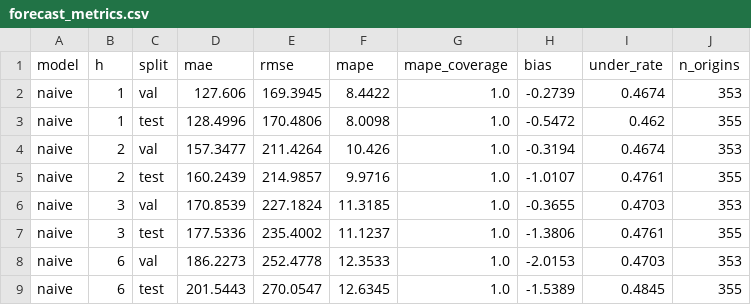
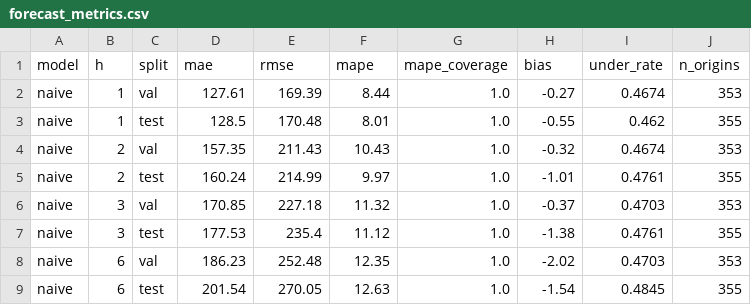
Before and after one commit to gabriellsar/predictive-cloud-autoscaling, a CSV file: results/tables/forecast_metrics.csv, drawn as a sheet; only a part is shown; the diff covers the shown part only.

Commit message:
fix(previsao): forecast_metrics.csv com duas casas e figuras regeneradas
rmse_vs_cost.png le o RMSE ja arredondado; forecast_vs_actual.png reflete a
demanda arredondada no Parquet (mudanca invisivel a olho).

```diff
--- a/results/tables/forecast_metrics.csv
+++ b/results/tables/forecast_metrics.csv
@@ -1,9 +1,9 @@
 model,h,split,mae,rmse,mape,mape_coverage,bias,under_rate,n_origins
-naive,1,val,127.606,169.3945,8.4422,1.0,-0.2739,0.4674,353
-naive,1,test,128.4996,170.4806,8.0098,1.0,-0.5472,0.462,355
-naive,2,val,157.3477,211.4264,10.426,1.0,-0.3194,0.4674,353
-naive,2,test,160.2439,214.9857,9.9716,1.0,-1.0107,0.4761,355
-naive,3,val,170.8539,227.1824,11.3185,1.0,-0.3655,0.4703,353
-naive,3,test,177.5336,235.4002,11.1237,1.0,-1.3806,0.4761,355
-naive,6,val,186.2273,252.4778,12.3533,1.0,-2.0153,0.4703,353
-naive,6,test,201.5443,270.0547,12.6345,1.0,-1.5389,0.4845,355
+naive,1,val,127.61,169.39,8.44,1.0,-0.27,0.4674,353
+naive,1,test,128.5,170.48,8.01,1.0,-0.55,0.462,355
+naive,2,val,157.35,211.43,10.43,1.0,-0.32,0.4674,353
+naive,2,test,160.24,214.99,9.97,1.0,-1.01,0.4761,355
+naive,3,val,170.85,227.18,11.32,1.0,-0.37,0.4703,353
+naive,3,test,177.53,235.4,11.12,1.0,-1.38,0.4761,355
+naive,6,val,186.23,252.48,12.35,1.0,-2.02,0.4703,353
+naive,6,test,201.54,270.05,12.63,1.0,-1.54,0.4845,355
```
Also changed, not shown: 159 edited cells elsewhere in this file, 2 other files.
